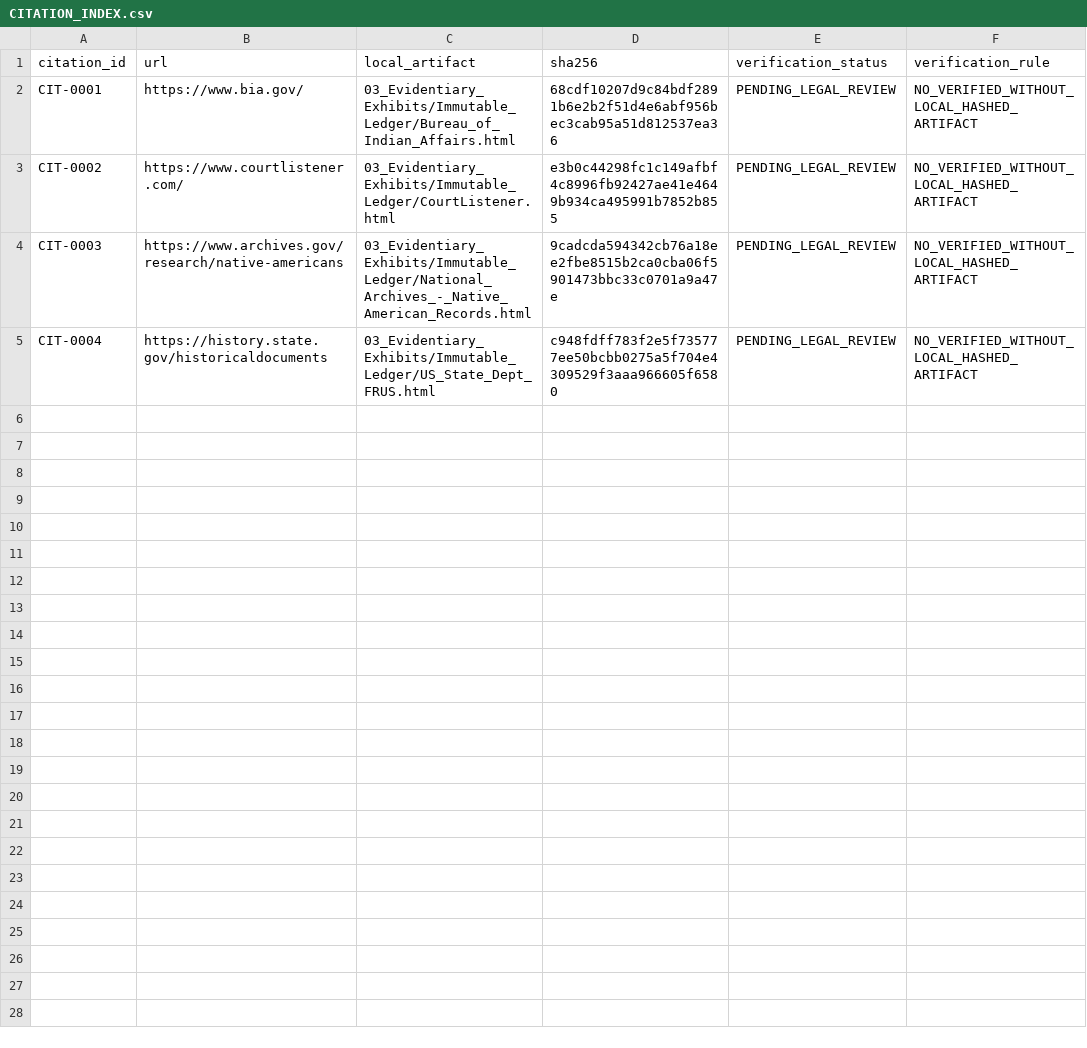
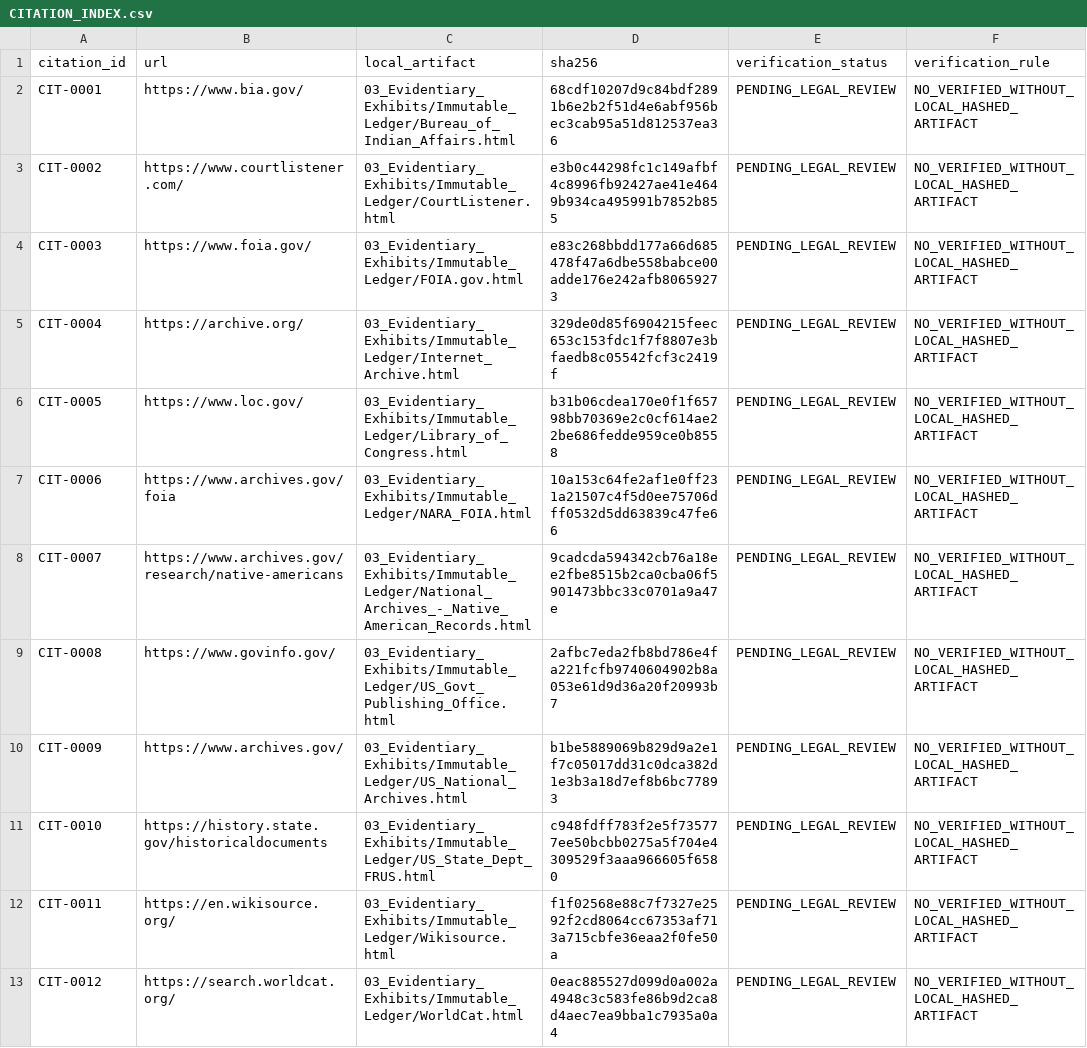
Before and after one commit to GlobalRestitutionAlliance/turtle-island-us-id-shoshone-bannock-tribes-of-the-fort-hall-master-litigation, a CSV file: 03_Evidentiary_Exhibits/CITATION_INDEX.csv, drawn as a sheet.

Commit message:
Batch 2b: harvest expanded sources, citations, manifests

```diff
--- a/03_Evidentiary_Exhibits/CITATION_INDEX.csv
+++ b/03_Evidentiary_Exhibits/CITATION_INDEX.csv
@@ -3,3 +3,11 @@ CIT-0001,https://www.bia.gov/,03_Evidentiary_Exhibits/Immutable_Ledger/Bureau_of
 CIT-0002,https://www.courtlistener.com/,03_Evidentiary_Exhibits/Immutable_Ledger/CourtListener.html,e3b0c44298fc1c149afbf4c8996fb92427ae41e4649b934ca495991b7852b855,PENDING_LEGAL_REVIEW,NO_VERIFIED_WITHOUT_LOCAL_HASHED_ARTIFACT
-CIT-0003,https://www.archives.gov/research/native-americans,03_Evidentiary_Exhibits/Immutable_Ledger/National_Archives_-_Native_American_Records.html,9cadcda594342cb76a18ee2fbe8515b2ca0cba06f5901473bbc33c0701a9a47e,PENDING_LEGAL_REVIEW,NO_VERIFIED_WITHOUT_LOCAL_HASHED_ARTIFACT
-CIT-0004,https://history.state.gov/historicaldocuments,03_Evidentiary_Exhibits/Immutable_Ledger/US_State_Dept_FRUS.html,c948fdff783f2e5f735777ee50bcbb0275a5f704e4309529f3aaa966605f6580,PENDING_LEGAL_REVIEW,NO_VERIFIED_WITHOUT_LOCAL_HASHED_ARTIFACT
+CIT-0003,https://www.foia.gov/,03_Evidentiary_Exhibits/Immutable_Ledger/FOIA.gov.html,e83c268bbdd177a66d685478f47a6dbe558babce00adde176e242afb80659273,PENDING_LEGAL_REVIEW,NO_VERIFIED_WITHOUT_LOCAL_HASHED_ARTIFACT
+CIT-0004,https://archive.org/,03_Evidentiary_Exhibits/Immutable_Ledger/Internet_Archive.html,329de0d85f6904215feec653c153fdc1f7f8807e3bfaedb8c05542fcf3c2419f,PENDING_LEGAL_REVIEW,NO_VERIFIED_WITHOUT_LOCAL_HASHED_ARTIFACT
+CIT-0005,https://www.loc.gov/,03_Evidentiary_Exhibits/Immutable_Ledger/Library_of_Congress.html,b31b06cdea170e0f1f65798bb70369e2c0cf614ae22be686fedde959ce0b8558,PENDING_LEGAL_REVIEW,NO_VERIFIED_WITHOUT_LOCAL_HASHED_ARTIFACT
+CIT-0006,https://www.archives.gov/foia,03_Evidentiary_Exhibits/Immutable_Ledger/NARA_FOIA.html,10a153c64fe2af1e0ff231a21507c4f5d0ee75706dff0532d5dd63839c47fe66,PENDING_LEGAL_REVIEW,NO_VERIFIED_WITHOUT_LOCAL_HASHED_ARTIFACT
+CIT-0007,https://www.archives.gov/research/native-americans,03_Evidentiary_Exhibits/Immutable_Ledger/National_Archives_-_Native_American_Records.html,9cadcda594342cb76a18ee2fbe8515b2ca0cba06f5901473bbc33c0701a9a47e,PENDING_LEGAL_REVIEW,NO_VERIFIED_WITHOUT_LOCAL_HASHED_ARTIFACT
+CIT-0008,https://www.govinfo.gov/,03_Evidentiary_Exhibits/Immutable_Ledger/US_Govt_Publishing_Office.html,2afbc7eda2fb8bd786e4fa221fcfb9740604902b8a053e61d9d36a20f20993b7,PENDING_LEGAL_REVIEW,NO_VERIFIED_WITHOUT_LOCAL_HASHED_ARTIFACT
+CIT-0009,https://www.archives.gov/,03_Evidentiary_Exhibits/Immutable_Ledger/US_National_Archives.html,b1be5889069b829d9a2e1f7c05017dd31c0dca382d1e3b3a18d7ef8b6bc77893,PENDING_LEGAL_REVIEW,NO_VERIFIED_WITHOUT_LOCAL_HASHED_ARTIFACT
+CIT-0010,https://history.state.gov/historicaldocuments,03_Evidentiary_Exhibits/Immutable_Ledger/US_State_Dept_FRUS.html,c948fdff783f2e5f735777ee50bcbb0275a5f704e4309529f3aaa966605f6580,PENDING_LEGAL_REVIEW,NO_VERIFIED_WITHOUT_LOCAL_HASHED_ARTIFACT
+CIT-0011,https://en.wikisource.org/,03_Evidentiary_Exhibits/Immutable_Ledger/Wikisource.html,f1f02568e88c7f7327e2592f2cd8064cc67353af713a715cbfe36eaa2f0fe50a,PENDING_LEGAL_REVIEW,NO_VERIFIED_WITHOUT_LOCAL_HASHED_ARTIFACT
+CIT-0012,https://search.worldcat.org/,03_Evidentiary_Exhibits/Immutable_Ledger/WorldCat.html,0eac885527d099d0a002a4948c3c583fe86b9d2ca8d4aec7ea9bba1c7935a0a4,PENDING_LEGAL_REVIEW,NO_VERIFIED_WITHOUT_LOCAL_HASHED_ARTIFACT
```
Also changed, not shown: 32 other files.
